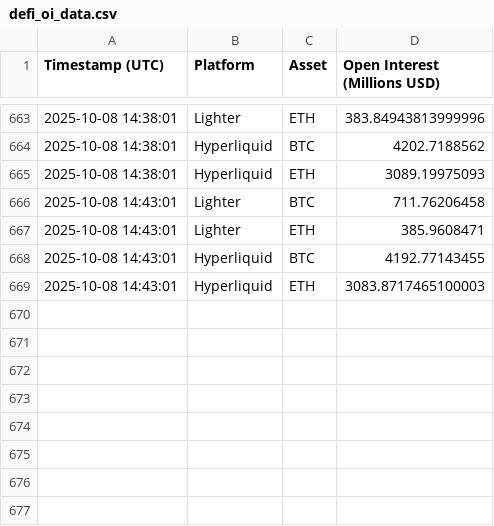
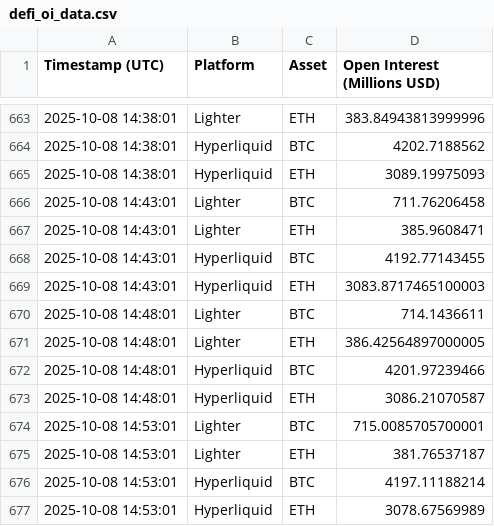
Before and after one commit to carrosio/ligther_hype_OI, a CSV file: defi_oi_data.csv, drawn as a sheet; only a part is shown, gaps mark what is left out.

Commit message:
Add additional open interest data entries for Lighter and Hyperliquid platforms

```diff
--- a/defi_oi_data.csv
+++ b/defi_oi_data.csv
@@ -669 +669,9 @@ Timestamp (UTC),Platform,Asset,Open Interest (Millions USD)
 2025-10-08 14:43:01,Hyperliquid,ETH,3083.8717465100003
+2025-10-08 14:48:01,Lighter,BTC,714.1436611
+2025-10-08 14:48:01,Lighter,ETH,386.42564897000005
+2025-10-08 14:48:01,Hyperliquid,BTC,4201.97239466
+2025-10-08 14:48:01,Hyperliquid,ETH,3086.21070587
+2025-10-08 14:53:01,Lighter,BTC,715.0085705700001
+2025-10-08 14:53:01,Lighter,ETH,381.76537187
+2025-10-08 14:53:01,Hyperliquid,BTC,4197.11188214
+2025-10-08 14:53:01,Hyperliquid,ETH,3078.67569989
```
Also changed, not shown: 3 other files.
